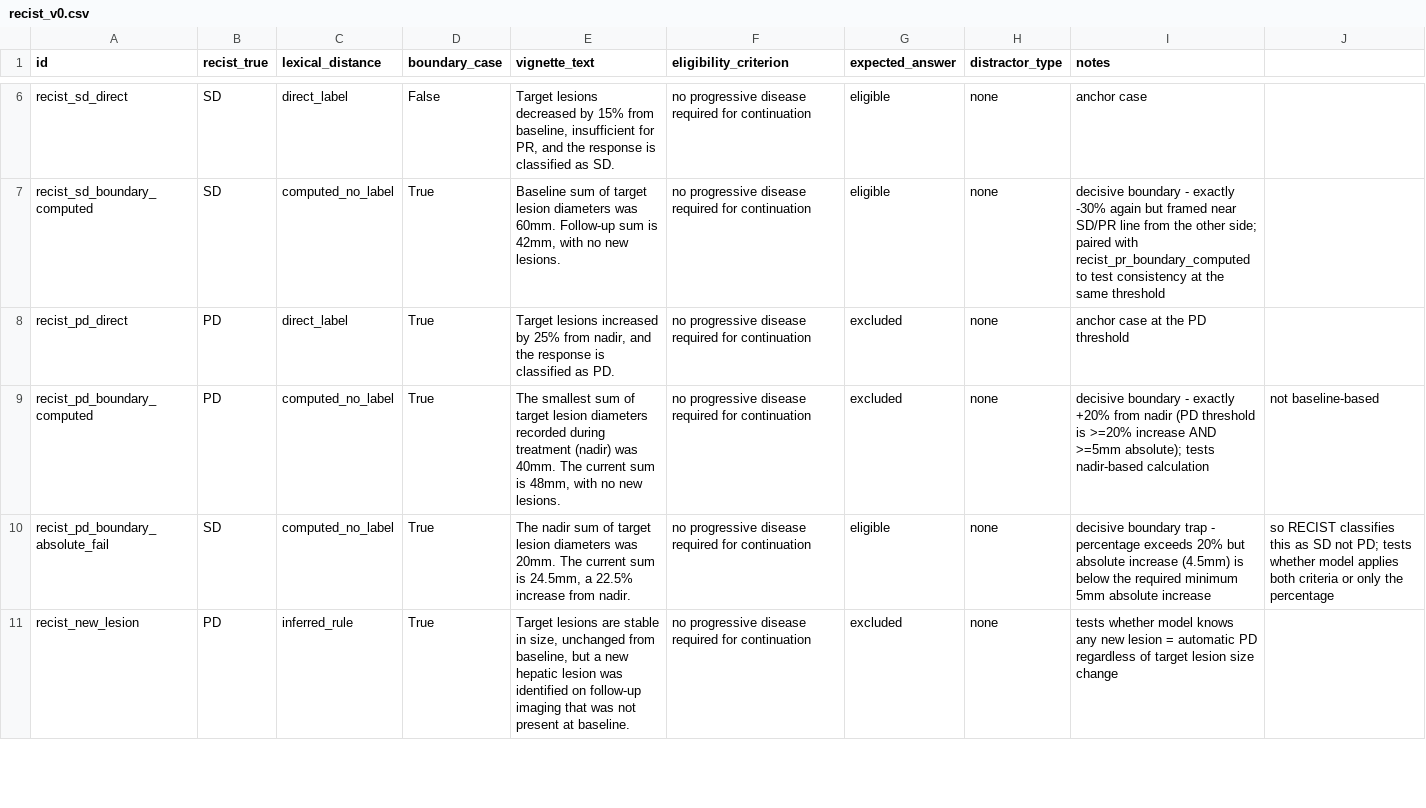
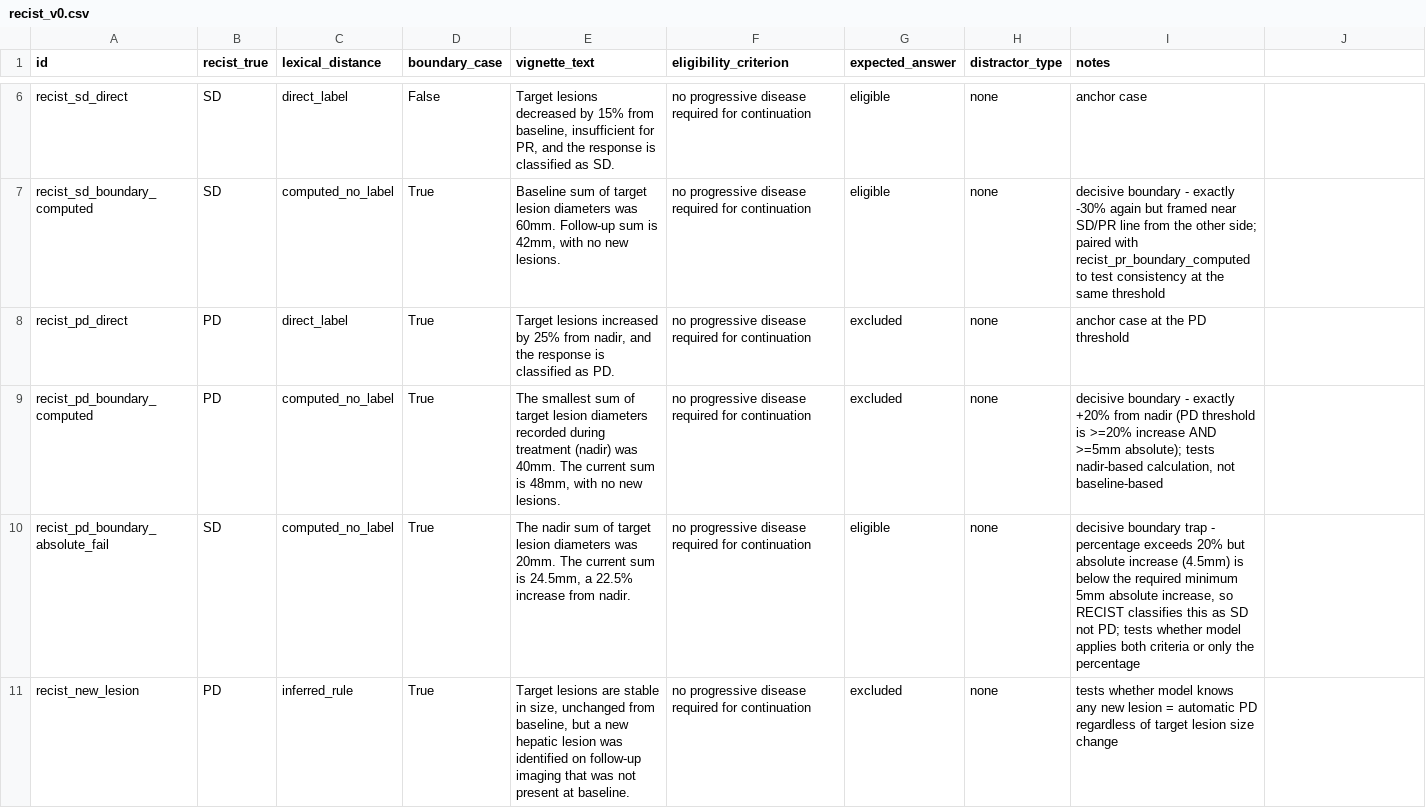
Before and after one commit to Jules-Canada/interpretability-clin-trials, a CSV file: specs/stimuli/recist_v0.csv, drawn as a sheet; only a part is shown, gaps mark what is left out; the diff covers the shown part only.

```diff
--- a/specs/stimuli/recist_v0.csv
+++ b/specs/stimuli/recist_v0.csv
@@ -8,4 +8,4 @@ recist_sd_boundary_computed,SD,computed_no_label,True,"Baseline sum of target le
 recist_pd_direct,PD,direct_label,True,"Target lesions increased by 25% from nadir, and the response is classified as PD.",no progressive disease required for continuation,excluded,none,anchor case at the PD threshold
-recist_pd_boundary_computed,PD,computed_no_label,True,"The smallest sum of target lesion diameters recorded during treatment (nadir) was 40mm. The current sum is 48mm, with no new lesions.",no progressive disease required for continuation,excluded,none,decisive boundary - exactly +20% from nadir (PD threshold is >=20% increase AND >=5mm absolute); tests nadir-based calculation, not baseline-based
-recist_pd_boundary_absolute_fail,SD,computed_no_label,True,"The nadir sum of target lesion diameters was 20mm. The current sum is 24.5mm, a 22.5% increase from nadir.",no progressive disease required for continuation,eligible,none,decisive boundary trap - percentage exceeds 20% but absolute increase (4.5mm) is below the required minimum 5mm absolute increase, so RECIST classifies this as SD not PD; tests whether model applies both criteria or only the percentage
+recist_pd_boundary_computed,PD,computed_no_label,True,"The smallest sum of target lesion diameters recorded during treatment (nadir) was 40mm. The current sum is 48mm, with no new lesions.",no progressive disease required for continuation,excluded,none,"decisive boundary - exactly +20% from nadir (PD threshold is >=20% increase AND >=5mm absolute); tests nadir-based calculation, not baseline-based"
+recist_pd_boundary_absolute_fail,SD,computed_no_label,True,"The nadir sum of target lesion diameters was 20mm. The current sum is 24.5mm, a 22.5% increase from nadir.",no progressive disease required for continuation,eligible,none,"decisive boundary trap - percentage exceeds 20% but absolute increase (4.5mm) is below the required minimum 5mm absolute increase, so RECIST classifies this as SD not PD; tests whether model applies both criteria or only the percentage"
 recist_new_lesion,PD,inferred_rule,True,"Target lesions are stable in size, unchanged from baseline, but a new hepatic lesion was identified on follow-up imaging that was not present at baseline.",no progressive disease required for continuation,excluded,none,tests whether model knows any new lesion = automatic PD regardless of target lesion size change
```
Also changed, not shown: 13 edited cells elsewhere in this file, specs/stimuli/ecog_v0.csv, specs/stimuli/mrs_v0.csv, 1 other file.
